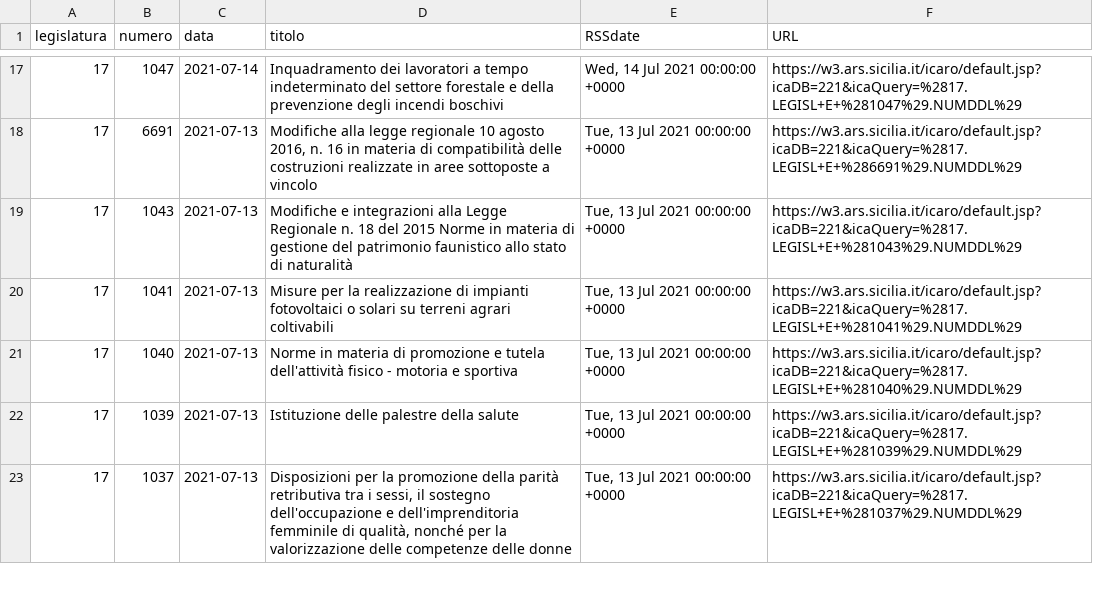
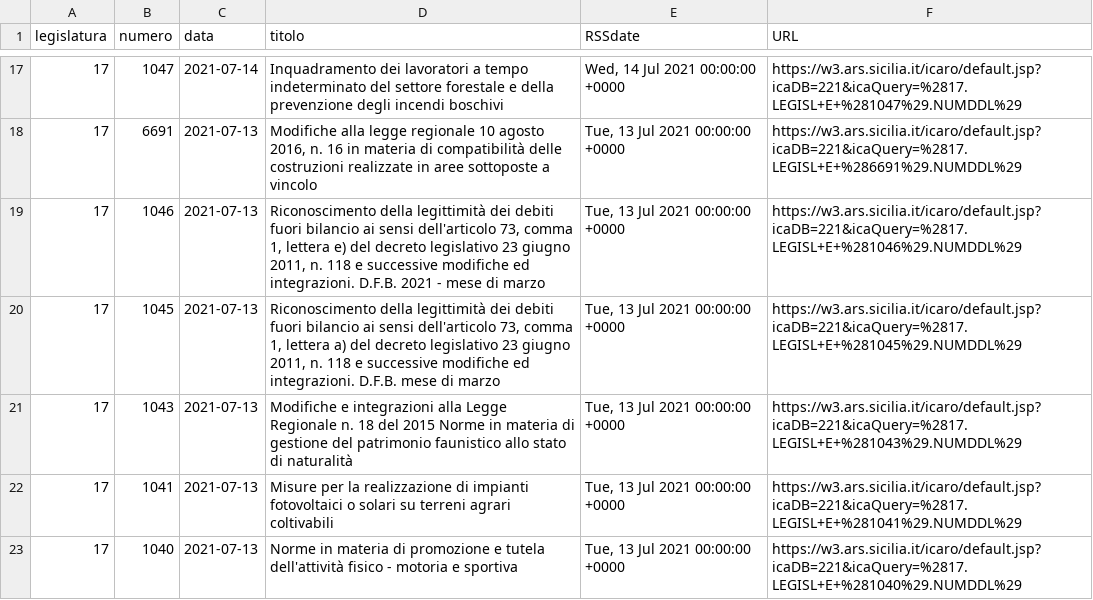
Before and after one commit to opendatasicilia/RSSdisegniLeggeAssembleaRegionaleSiciliana, a CSV file: docs/disegniLegge_storico.csv, drawn as a sheet; only a part is shown, gaps mark what is left out; the shorter side is filled out with more unchanged rows; the diff names each change by its address in the sheet, - before the commit and + after, or states it on an @@ line.

```diff
--- a/docs/disegniLegge_storico.csv
+++ b/docs/disegniLegge_storico.csv
+row 19: 17 | 1046 | 2021-07-13 | Riconoscimento della legittimità dei debiti fuori bilancio ai sensi dell'articolo 73, comma 1, lettera e) del decreto legislativo 23 giugno 2011, n. 118 e successive modifiche ed integrazioni. D.F.B. 2021 - mese di marzo | Tue, 13 Jul 2021 00:00:00 +0000 | https://w3.ars.sicilia.it/icaro/default.jsp?icaDB=221&icaQuery=%2817.LEGISL+E+%281046%29.NUMDDL%29
+row 20: 17 | 1045 | 2021-07-13 | Riconoscimento della legittimità dei debiti fuori bilancio ai sensi dell'articolo 73, comma 1, lettera a) del decreto legislativo 23 giugno 2011, n. 118 e successive modifiche ed integrazioni. D.F.B. mese di marzo | Tue, 13 Jul 2021 00:00:00 +0000 | https://w3.ars.sicilia.it/icaro/default.jsp?icaDB=221&icaQuery=%2817.LEGISL+E+%281045%29.NUMDDL%29
```
Also changed, not shown: docs/disegniLegge_latest.csv, 1 other file.
